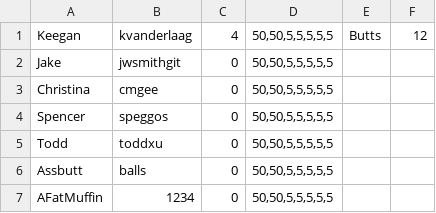
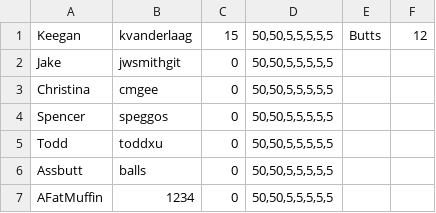
Before and after one commit to kvanderlaag/MUDserver, a TSV file: players.tsv, drawn as a sheet.

```diff
--- a/players.tsv
+++ b/players.tsv
@@ -1,2 +1,2 @@
-Keegan	kvanderlaag	4	50,50,5,5,5,5,5	Butts	12
+Keegan	kvanderlaag	15	50,50,5,5,5,5,5	Butts	12
 Jake	jwsmithgit	0	50,50,5,5,5,5,5		
```
Also changed, not shown: 16 other files.
